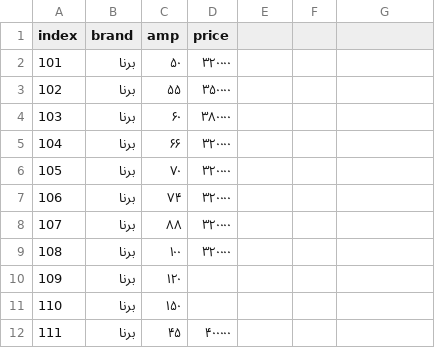
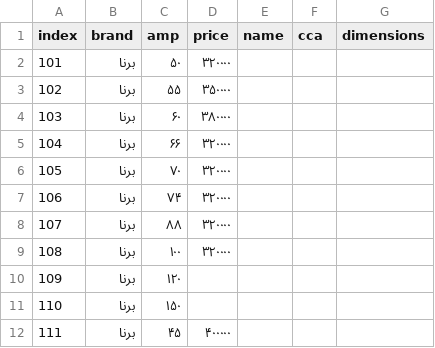
Before and after one commit to aleereza/battery-store, a CSV file: src/data/Battery.csv, drawn as a sheet.

Commit message:
battery images added

```diff
--- a/src/data/Battery.csv
+++ b/src/data/Battery.csv
@@ -1,2 +1,2 @@
-index, brand, amp, price
+index, brand, amp, price, name, cca, dimensions
 101,برنا,۵۰,۳۲۰۰۰۰
```
Also changed, not shown: 16 other files.
